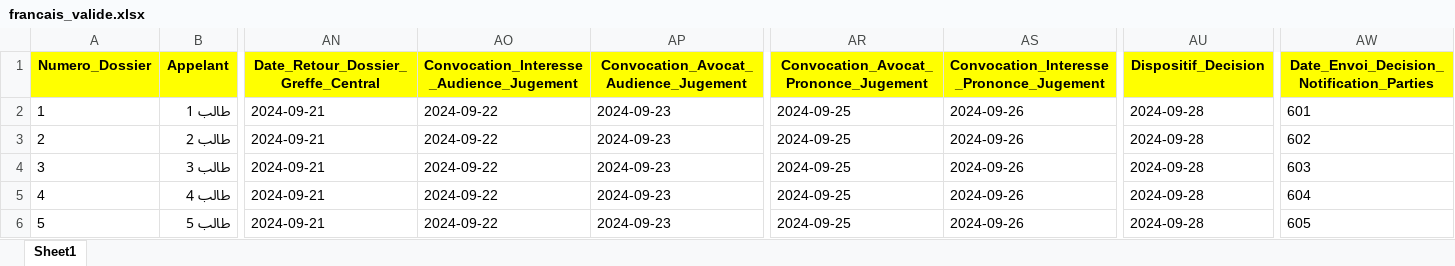
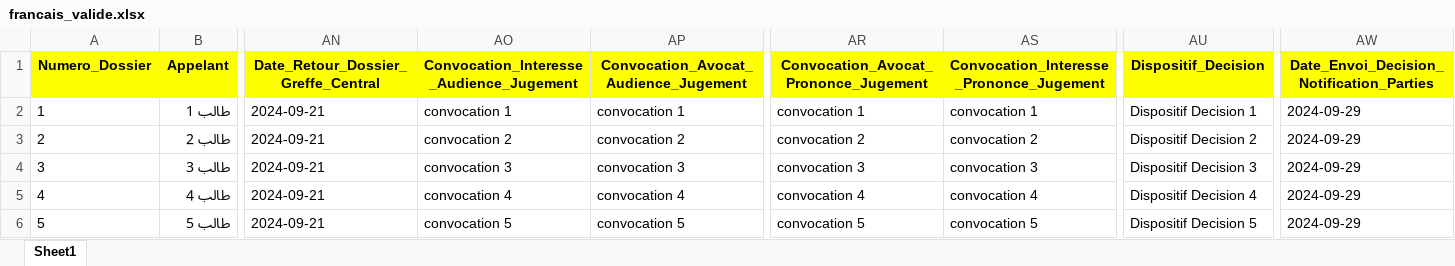
Before and after one commit to HamzaSry1/ChamberAppel, an Excel workbook: Uploads/francais_valide.xlsx, sheet Sheet1, drawn as a sheet; only a part is shown, gaps mark what is left out; values as stored, in another font and other column widths than the file's, no borders; the diff covers the shown part only; the diff names each change by its address in the sheet, - before the commit and + after, or states it on an @@ line.

Commit message:
Upload file completed

```diff
--- a/Uploads/francais_valide.xlsx (sheet Sheet1)
+++ b/Uploads/francais_valide.xlsx (sheet Sheet1)
-AO2: 2024-09-22
+AO2: convocation 1
-AP2: 2024-09-23
+AP2: convocation 1
-AR2: 2024-09-25
+AR2: convocation 1
-AS2: 2024-09-26
+AS2: convocation 1
-AU2 (Dispositif_Decision): 2024-09-28
+AU2 (Dispositif_Decision): Dispositif Decision 1
-AW2: 601
+AW2: 2024-09-29
-AO3: 2024-09-22
+AO3: convocation 2
-AP3: 2024-09-23
+AP3: convocation 2
-AR3: 2024-09-25
+AR3: convocation 2
-AS3: 2024-09-26
+AS3: convocation 2
-AU3 (Dispositif_Decision): 2024-09-28
+AU3 (Dispositif_Decision): Dispositif Decision 2
-AW3: 602
+AW3: 2024-09-29
-AO4: 2024-09-22
+AO4: convocation 3
-AP4: 2024-09-23
+AP4: convocation 3
-AR4: 2024-09-25
+AR4: convocation 3
-AS4: 2024-09-26
+AS4: convocation 3
-AU4 (Dispositif_Decision): 2024-09-28
+AU4 (Dispositif_Decision): Dispositif Decision 3
-AW4: 603
+AW4: 2024-09-29
-AO5: 2024-09-22
+AO5: convocation 4
-AP5: 2024-09-23
+AP5: convocation 4
-AR5: 2024-09-25
+AR5: convocation 4
-AS5: 2024-09-26
+AS5: convocation 4
-AU5 (Dispositif_Decision): 2024-09-28
+AU5 (Dispositif_Decision): Dispositif Decision 4
-AW5: 604
+AW5: 2024-09-29
-AO6: 2024-09-22
+AO6: convocation 5
-AP6: 2024-09-23
+AP6: convocation 5
-AR6: 2024-09-25
+AR6: convocation 5
-AS6: 2024-09-26
+AS6: convocation 5
-AU6 (Dispositif_Decision): 2024-09-28
+AU6 (Dispositif_Decision): Dispositif Decision 5
-AW6: 605
+AW6: 2024-09-29
```
Also changed, not shown: 30 edited cells elsewhere in this sheet, 6 other files.
